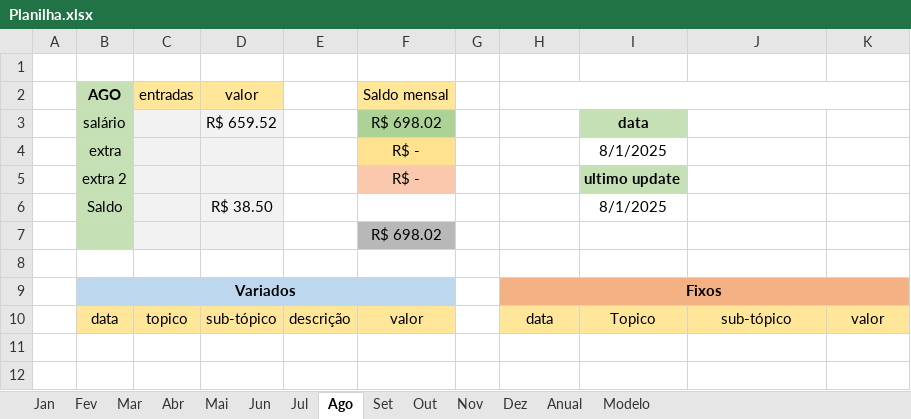
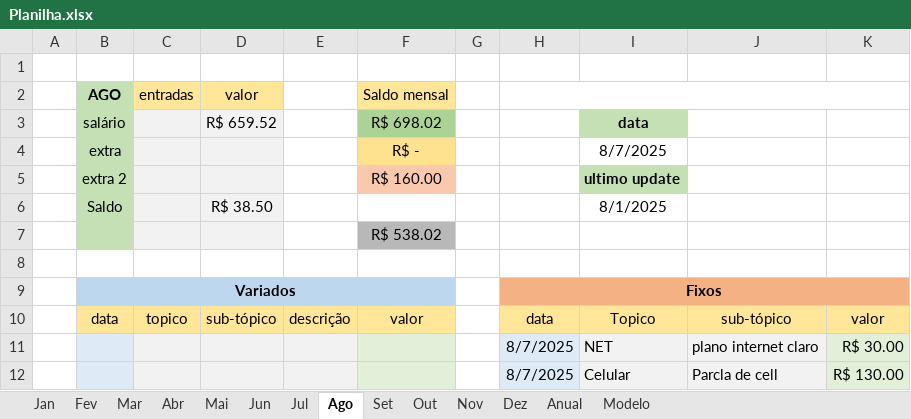
Before and after one commit to MiguelOliveira07/JavaScript, an Excel workbook: Planilha.xlsx, sheet Ago, drawn as a sheet; values as stored, in another font and other column widths than the file's, no borders; the diff names each change by its address in the sheet, - before the commit and + after, or states it on an @@ line.

```diff
--- a/Planilha.xlsx (sheet Ago)
+++ b/Planilha.xlsx (sheet Ago)
-I4: 8/1/2025
+I4: 8/7/2025
-F5 (Saldo mensal): R$ -
+F5 (Saldo mensal): R$ 160.00
-F7 (Saldo mensal): R$ 698.02
+F7 (Saldo mensal): R$ 538.02
+row 11:  |  |  |  |  |  |  | 8/7/2025 | NET | plano internet claro | R$ 30.00
+row 12:  |  |  |  |  |  |  | 8/7/2025 | Celular | Parcla de cell | R$ 130.00
```
Also changed, not shown: sheet Anual, sheet Out, sheet Dez, sheet Set, sheet Nov, sheet Fev, 7 more sheets.
